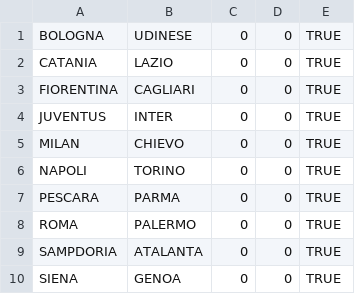
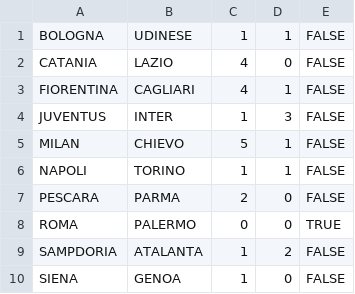
Before and after one commit to rfocardi/data, a CSV file: SERIE_A/2012/days/day_11.csv, drawn as a sheet.

Commit message:
giornata 11

```diff
--- a/SERIE_A/2012/days/day_11.csv
+++ b/SERIE_A/2012/days/day_11.csv
@@ -1,10 +1,10 @@
-BOLOGNA;UDINESE;0;0;TRUE
-CATANIA;LAZIO;0;0;TRUE
-FIORENTINA;CAGLIARI;0;0;TRUE
-JUVENTUS;INTER;0;0;TRUE
-MILAN;CHIEVO;0;0;TRUE
-NAPOLI;TORINO;0;0;TRUE
-PESCARA;PARMA;0;0;TRUE
+BOLOGNA;UDINESE;1;1;FALSE
+CATANIA;LAZIO;4;0;FALSE
+FIORENTINA;CAGLIARI;4;1;FALSE
+JUVENTUS;INTER;1;3;FALSE
+MILAN;CHIEVO;5;1;FALSE
+NAPOLI;TORINO;1;1;FALSE
+PESCARA;PARMA;2;0;FALSE
 ROMA;PALERMO;0;0;TRUE
-SAMPDORIA;ATALANTA;0;0;TRUE
-SIENA;GENOA;0;0;TRUE
+SAMPDORIA;ATALANTA;1;2;FALSE
+SIENA;GENOA;1;0;FALSE
```
